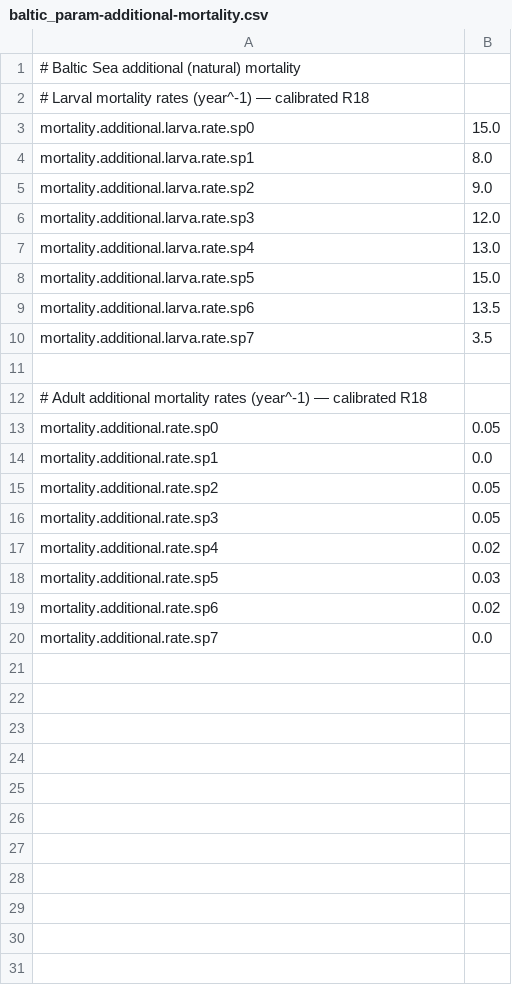
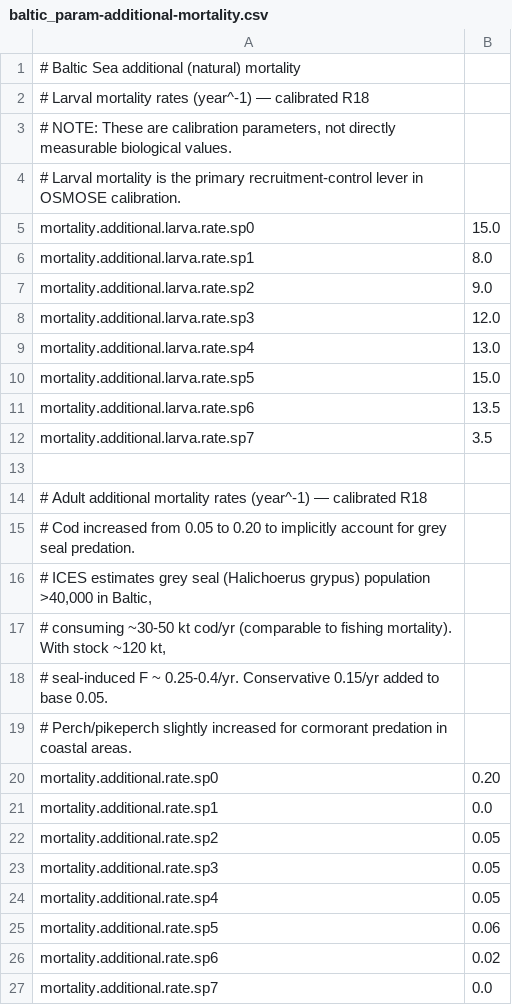
Before and after one commit to razinkele/osmopy, a CSV file: data/baltic/baltic_param-additional-mortality.csv, drawn as a sheet.

Commit message:
data(baltic): grid-mask rebuild + ICES validation + whitefish→smelt swap
Three layered in-place migrations (2026-04-16 through 2026-04-17),
committed together because their file-scopes overlap and splitting
into separate commits would require hunk-level reconstruction from
.bak backups — not worth the risk.

Layer 1 — grid mask rebuild (`scripts/rebuild_baltic_mask.py`):
  Shrink the Baltic mask from 912 → 612 ocean cells. Removed 300
  over-mirrored Bothnian Bay/Kattegat cells that carried zero biomass
  but land-like geometry. LTL biomass NetCDF and all species maps are
  re-aligned so land cells become -99 rather than 0. `relabel_baltic_grid_nc.py`
  performs the matching NetCDF attribute touch-up.

Layer 2 — ICES validation (`scripts/apply_ices_validation_fixes.py`,
  `scripts/validate_baltic_vs_ices.py`):
  ICES-advice-aligned tweaks to `baltic_param-additional-mortality.csv`
  (cod seal predation 0.05→0.20, coastal cormorant 0.02→0.05), predation
  accessibility (herring benthos 0→0.15, sprat phyto 0.5/0.6→0.2), and
  added `herring_spawning_autumn.csv` for the autumn-spawning management
  unit (`her.27.20-24`).

Layer 3 — whitefish → smelt (`scripts/swap_whitefish_to_smelt.py`):
  sp6 replaced. Smelt (Osmerus eperlanus) is more ecologically
  representative of Baltic forage fish dynamics (Gulf of Bothnia/Finland).
  Parameters reset per BITS CPUE 2021-2023 (Linf≈25cm) + FishBase
  (K=0.25-0.45). Whitefish maps deleted, smelt maps added, biomass
  target + fishing rate + catchability/discards reassigned.

Renames (git detects whitefish_*.csv → smelt_*.csv maps despite
content change because the new smelt distribution was seeded from the
old whitefish distribution).

All 2432 tests pass on this tree; Baltic 1-year smoke OK.

```diff
--- a/data/baltic/baltic_param-additional-mortality.csv
+++ b/data/baltic/baltic_param-additional-mortality.csv
@@ -2,2 +2,4 @@
 # Larval mortality rates (year^-1) — calibrated R18
+# NOTE: These are calibration parameters, not directly measurable biological values.
+# Larval mortality is the primary recruitment-control lever in OSMOSE calibration.
 mortality.additional.larva.rate.sp0;15.0
@@ -12,3 +14,8 @@ mortality.additional.larva.rate.sp7;3.5
 # Adult additional mortality rates (year^-1) — calibrated R18
-mortality.additional.rate.sp0;0.05
+# Cod increased from 0.05 to 0.20 to implicitly account for grey seal predation.
+# ICES estimates grey seal (Halichoerus grypus) population >40,000 in Baltic,
+# consuming ~30-50 kt cod/yr (comparable to fishing mortality). With stock ~120 kt,
+# seal-induced F ~ 0.25-0.4/yr. Conservative 0.15/yr added to base 0.05.
+# Perch/pikeperch slightly increased for cormorant predation in coastal areas.
+mortality.additional.rate.sp0;0.20
 mortality.additional.rate.sp1;0.0
@@ -16,4 +23,4 @@ mortality.additional.rate.sp2;0.05
 mortality.additional.rate.sp3;0.05
-mortality.additional.rate.sp4;0.02
-mortality.additional.rate.sp5;0.03
+mortality.additional.rate.sp4;0.05
+mortality.additional.rate.sp5;0.06
 mortality.additional.rate.sp6;0.02
```
Also changed, not shown: data/baltic/baltic_param-fishing.csv, data/baltic/baltic_param-movement.csv, 23 other files.
